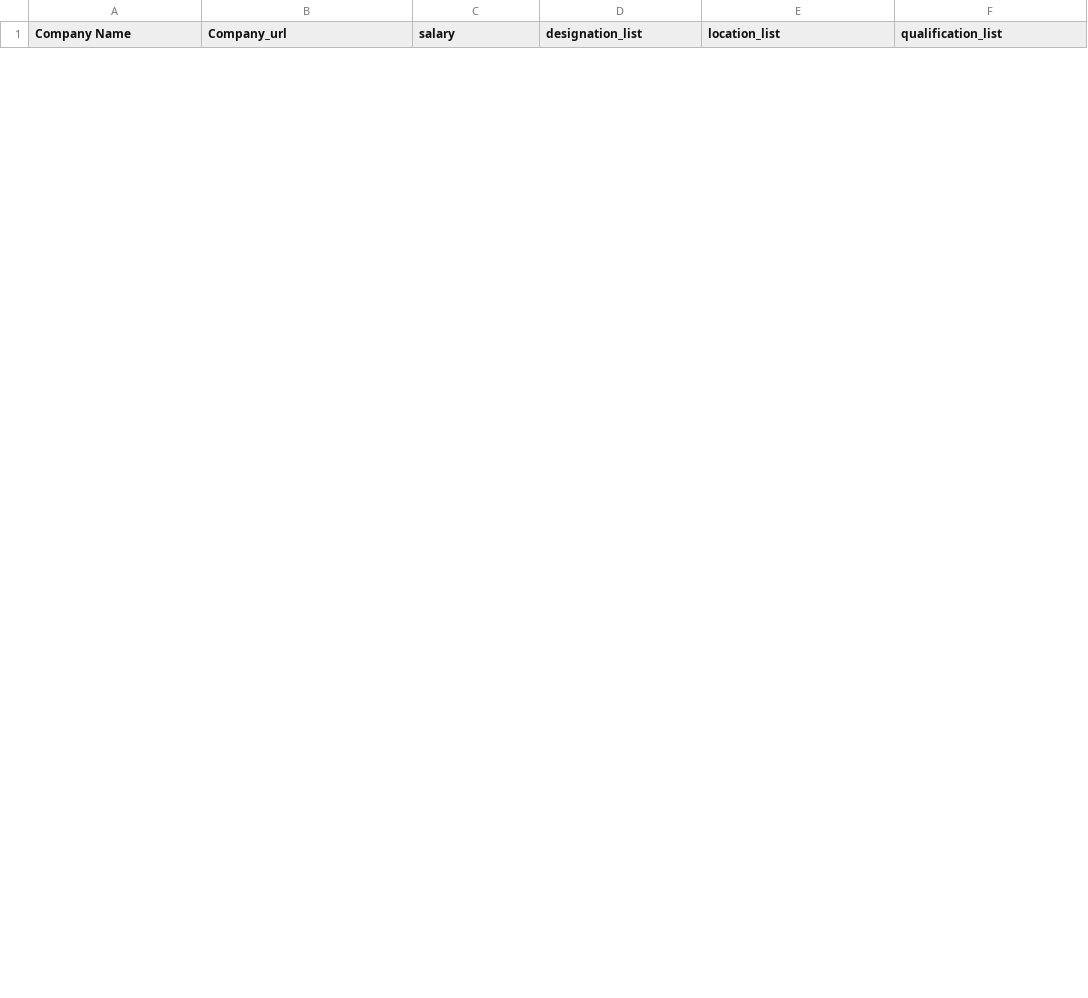
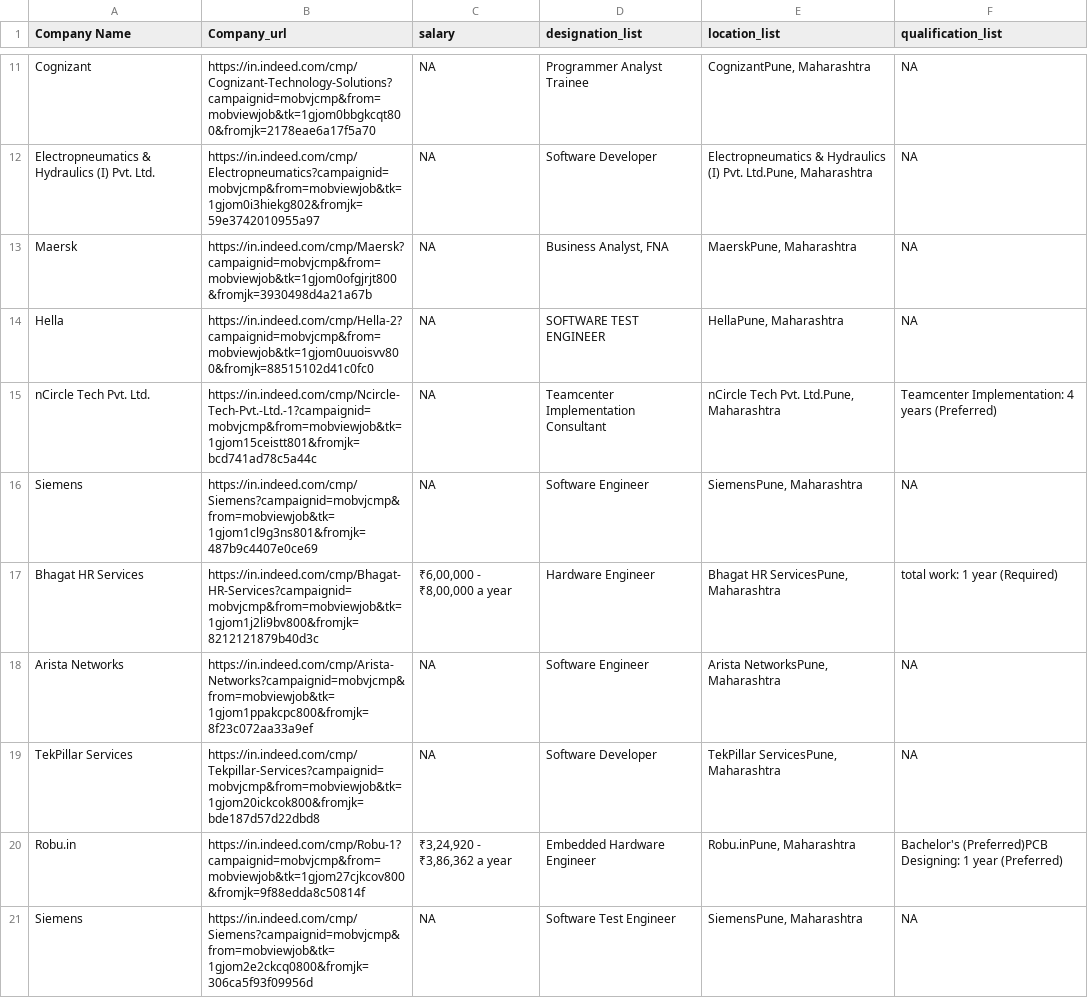
Before and after one commit to pradeepmaurya-neo/web-scrapper, a CSV file: static/indeed.csv, drawn as a sheet; only a part is shown, gaps mark what is left out; the diff covers the shown part only; the diff names each change by its address in the sheet, - before the commit and + after, or states it on an @@ line.

```diff
--- a/static/indeed.csv
+++ b/static/indeed.csv
+row 11: Cognizant | https://in.indeed.com/cmp/Cognizant-Technology-Solutions?campaignid=mobvjcmp&from=mobviewjob&tk=1gjom0bbgkcqt800&fromjk=2178eae6a17f5a70 | NA | Programmer Analyst Trainee | CognizantPune, Maharashtra | NA
+row 12: Electropneumatics & Hydraulics (I) Pvt. Ltd. | https://in.indeed.com/cmp/Electropneumatics?campaignid=mobvjcmp&from=mobviewjob&tk=1gjom0i3hiekg802&fromjk=59e3742010955a97 | NA | Software Developer | Electropneumatics & Hydraulics (I) Pvt. Ltd.Pune, Maharashtra | NA
+row 13: Maersk | https://in.indeed.com/cmp/Maersk?campaignid=mobvjcmp&from=mobviewjob&tk=1gjom0ofgjrjt800&fromjk=3930498d4a21a67b | NA | Business Analyst, FNA | MaerskPune, Maharashtra | NA
+row 14: Hella | https://in.indeed.com/cmp/Hella-2?campaignid=mobvjcmp&from=mobviewjob&tk=1gjom0uuoisvv800&fromjk=88515102d41c0fc0 | NA | SOFTWARE TEST ENGINEER | HellaPune, Maharashtra | NA
+row 15: nCircle Tech Pvt. Ltd. | https://in.indeed.com/cmp/Ncircle-Tech-Pvt.-Ltd.-1?campaignid=mobvjcmp&from=mobviewjob&tk=1gjom15ceistt801&fromjk=bcd741ad78c5a44c | NA | Teamcenter Implementation Consultant | nCircle Tech Pvt. Ltd.Pune, Maharashtra | Teamcenter Implementation: 4 years (Preferred)
+row 16: Siemens | https://in.indeed.com/cmp/Siemens?campaignid=mobvjcmp&from=mobviewjob&tk=1gjom1cl9g3ns801&fromjk=487b9c4407e0ce69 | NA | Software Engineer | SiemensPune, Maharashtra | NA
+row 17: Bhagat HR Services | https://in.indeed.com/cmp/Bhagat-HR-Services?campaignid=mobvjcmp&from=mobviewjob&tk=1gjom1j2li9bv800&fromjk=8212121879b40d3c | ₹6,00,000 - ₹8,00,000 a year | Hardware Engineer | Bhagat HR ServicesPune, Maharashtra | total work: 1 year (Required)
+row 18: Arista Networks | https://in.indeed.com/cmp/Arista-Networks?campaignid=mobvjcmp&from=mobviewjob&tk=1gjom1ppakcpc800&fromjk=8f23c072aa33a9ef | NA | Software Engineer | Arista NetworksPune, Maharashtra | NA
+row 19: TekPillar Services | https://in.indeed.com/cmp/Tekpillar-Services?campaignid=mobvjcmp&from=mobviewjob&tk=1gjom20ickcok800&fromjk=bde187d57d22dbd8 | NA | Software Developer | TekPillar ServicesPune, Maharashtra | NA
+row 20: Robu.in | https://in.indeed.com/cmp/Robu-1?campaignid=mobvjcmp&from=mobviewjob&tk=1gjom27cjkcov800&fromjk=9f88edda8c50814f | ₹3,24,920 - ₹3,86,362 a year | Embedded Hardware Engineer | Robu.inPune, Maharashtra | Bachelor's (Preferred)PCB Designing: 1 year (Preferred)
+row 21: Siemens | https://in.indeed.com/cmp/Siemens?campaignid=mobvjcmp&from=mobviewjob&tk=1gjom2e2ckcq0800&fromjk=306ca5f93f09956d | NA | Software Test Engineer | SiemensPune, Maharashtra | NA
```
Also changed, not shown: 9 added rows and 2 removed rows elsewhere in this file, 8 other files.
